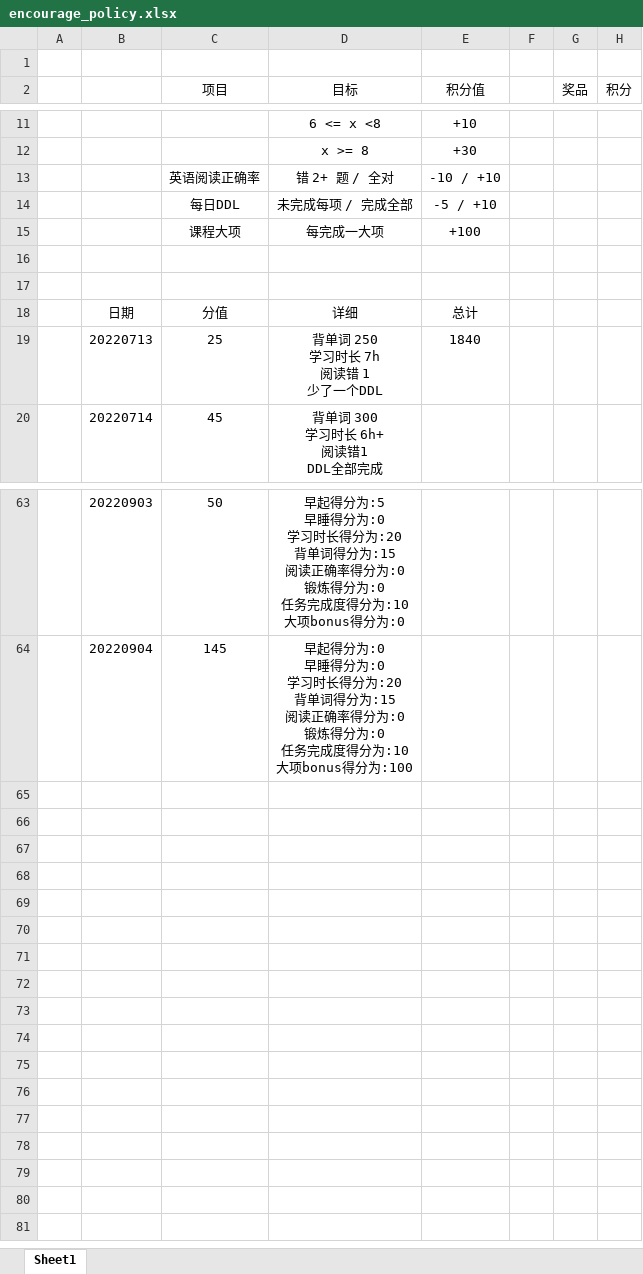
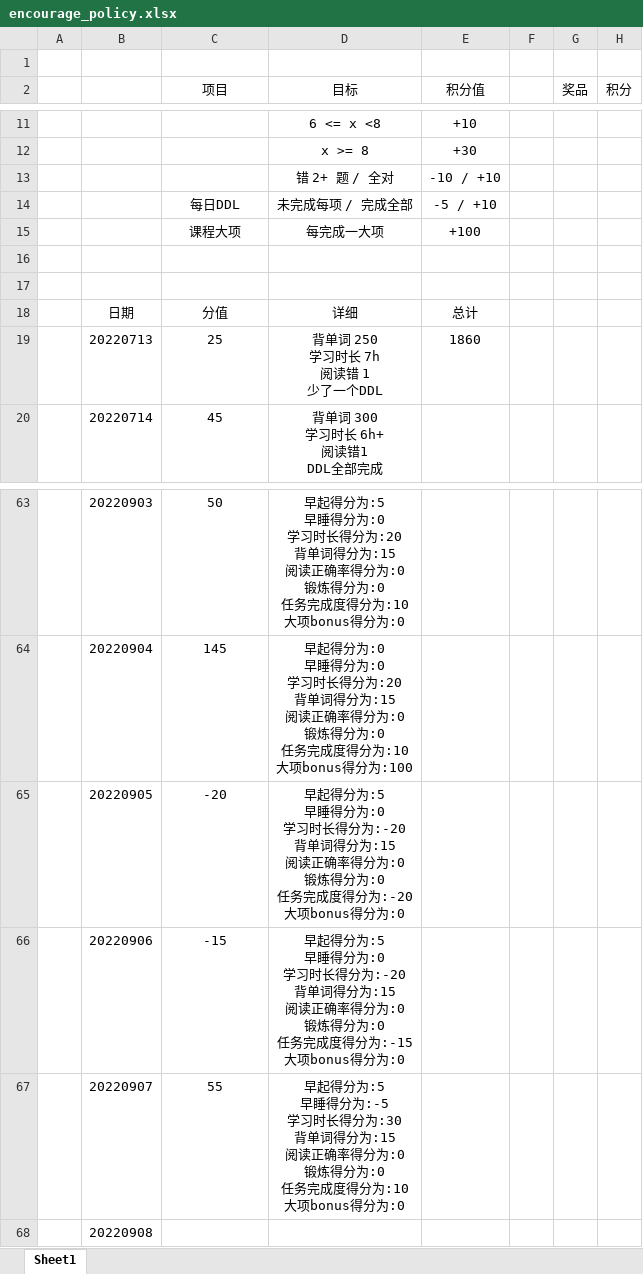
Before and after one commit to Longstick/PointCounter, an Excel workbook: encourage_policy.xlsx, sheet Sheet1, drawn as a sheet; only a part is shown, gaps mark what is left out; values as stored, in another font and other column widths than the file's, no borders; ↵ is a line break in a cell; the diff names each change by its address in the sheet, - before the commit and + after, or states it on an @@ line.

```diff
--- a/encourage_policy.xlsx (sheet Sheet1)
+++ b/encourage_policy.xlsx (sheet Sheet1)
-C13 (项目): 英语阅读正确率
+C13 (项目): (empty)
-E19 (积分值): 1840
+E19 (积分值): 1860
+row 65:  | 20220905 | -20 | 早起得分为:5 ↵ 早睡得分为:0 ↵ 学习时长得分为:-20 ↵ 背单词得分为:15 ↵ 阅读正确率得分为:0 ↵ 锻炼得分为:0 ↵ 任务完成度得分为:-20 ↵ 大项bonus得分为:0
+row 66:  | 20220906 | -15 | 早起得分为:5 ↵ 早睡得分为:0 ↵ 学习时长得分为:-20 ↵ 背单词得分为:15 ↵ 阅读正确率得分为:0 ↵ 锻炼得分为:0 ↵ 任务完成度得分为:-15 ↵ 大项bonus得分为:0
+row 67:  | 20220907 | 55 | 早起得分为:5 ↵ 早睡得分为:-5 ↵ 学习时长得分为:30 ↵ 背单词得分为:15 ↵ 阅读正确率得分为:0 ↵ 锻炼得分为:0 ↵ 任务完成度得分为:10 ↵ 大项bonus得分为:0
+row 68:  | 20220908
```
Also changed, not shown: 1 other file.
